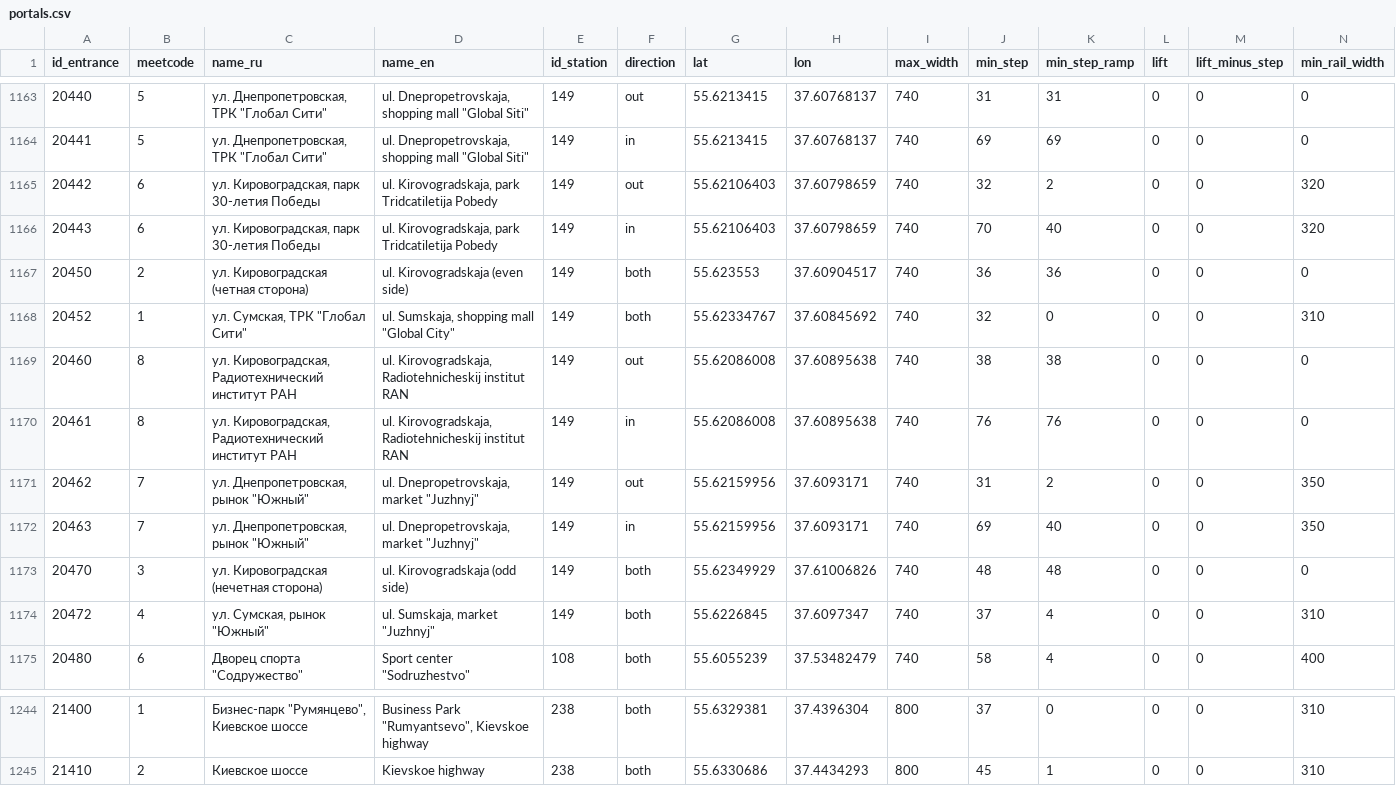
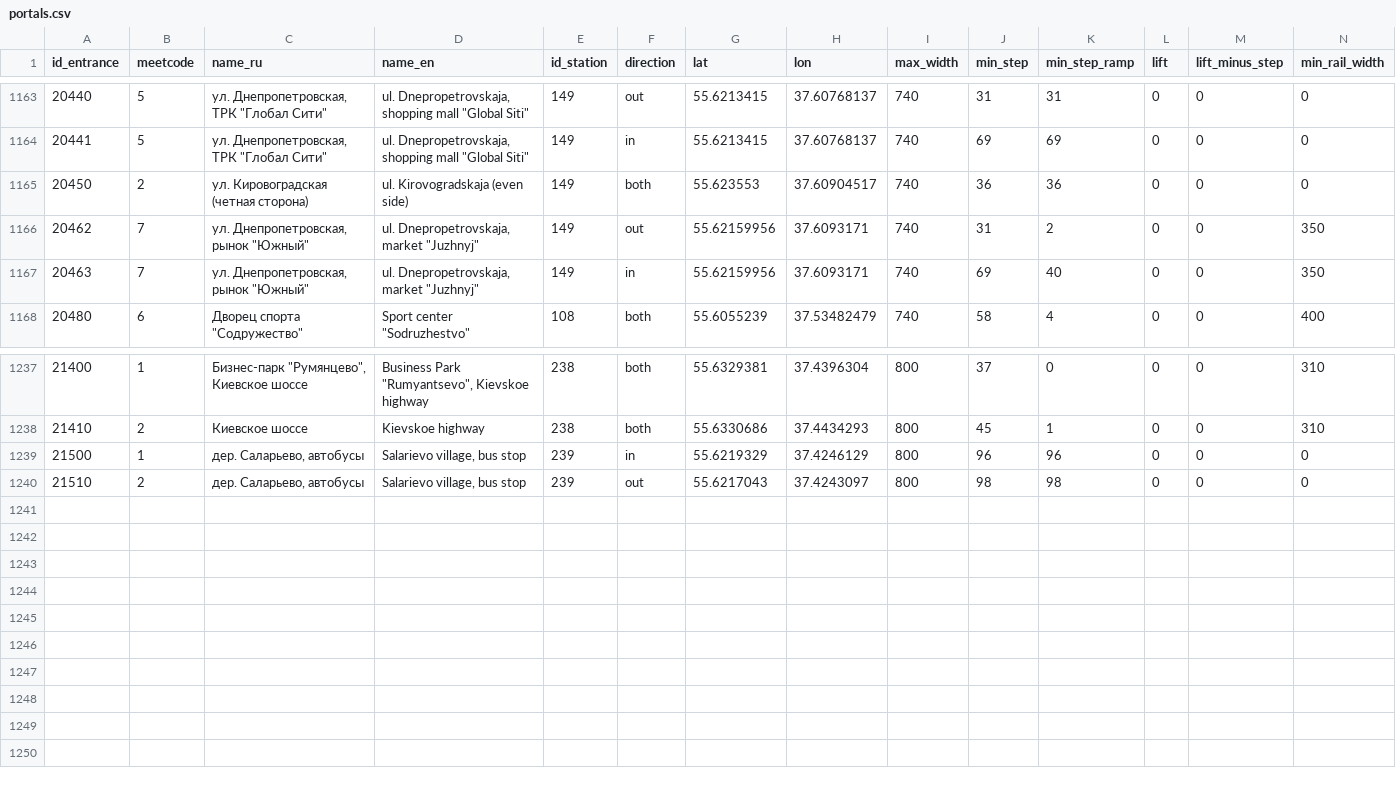
Before and after one commit to nextgis/metro4all, a CSV file: data/msk/portals.csv, drawn as a sheet; only a part is shown, gaps mark what is left out; removed rows and columns are numbered as before the commit, all else as after; rows hold the shown columns only; the diff names each change by its address in the sheet, - before the commit and + after, or states it on an @@ line.

```diff
--- a/data/msk/portals.csv
+++ b/data/msk/portals.csv
-row 1165: 20442 | 6 | ул. Кировоградская, парк 30-летия Победы | ul. Kirovogradskaja, park Tridcatiletija Pobedy | 149 | out | 55.62106403 | 37.60798659 | 740 | 32 | 2 | 0 | 0 | 320
-row 1166: 20443 | 6 | ул. Кировоградская, парк 30-летия Победы | ul. Kirovogradskaja, park Tridcatiletija Pobedy | 149 | in | 55.62106403 | 37.60798659 | 740 | 70 | 40 | 0 | 0 | 320
-row 1168: 20452 | 1 | ул. Сумская, ТРК "Глобал Сити" | ul. Sumskaja, shopping mall "Global City" | 149 | both | 55.62334767 | 37.60845692 | 740 | 32 | 0 | 0 | 0 | 310
-row 1169: 20460 | 8 | ул. Кировоградская, Радиотехнический институт РАН | ul. Kirovogradskaja, Radiotehnicheskij institut RAN | 149 | out | 55.62086008 | 37.60895638 | 740 | 38 | 38 | 0 | 0 | 0
-row 1170: 20461 | 8 | ул. Кировоградская, Радиотехнический институт РАН | ul. Kirovogradskaja, Radiotehnicheskij institut RAN | 149 | in | 55.62086008 | 37.60895638 | 740 | 76 | 76 | 0 | 0 | 0
-row 1173: 20470 | 3 | ул. Кировоградская (нечетная сторона) | ul. Kirovogradskaja (odd side) | 149 | both | 55.62349929 | 37.61006826 | 740 | 48 | 48 | 0 | 0 | 0
-row 1174: 20472 | 4 | ул. Сумская, рынок "Южный" | ul. Sumskaja, market "Juzhnyj" | 149 | both | 55.6226845 | 37.6097347 | 740 | 37 | 4 | 0 | 0 | 310
+row 1239: 21500 | 1 | дер. Саларьево, автобусы | Salarievo village, bus stop | 239 | in | 55.6219329 | 37.4246129 | 800 | 96 | 96 | 0 | 0 | 0
+row 1240: 21510 | 2 | дер. Саларьево, автобусы | Salarievo village, bus stop | 239 | out | 55.6217043 | 37.4243097 | 800 | 98 | 98 | 0 | 0 | 0
```
Also changed, not shown: data/msk/graph.csv, data/msk/stations.csv, 6 other files.
